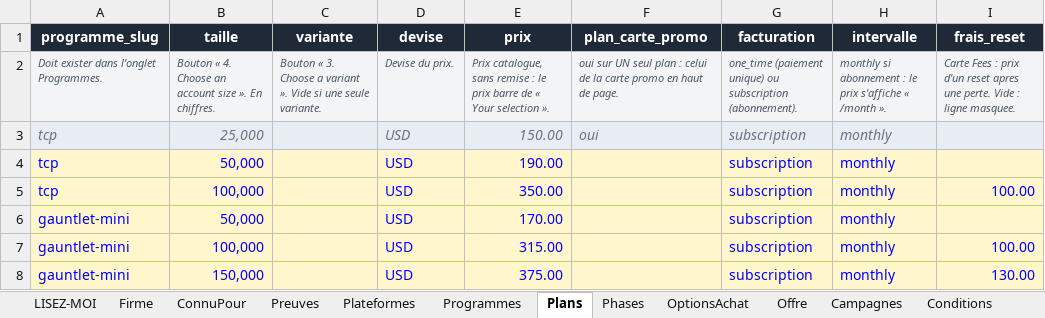
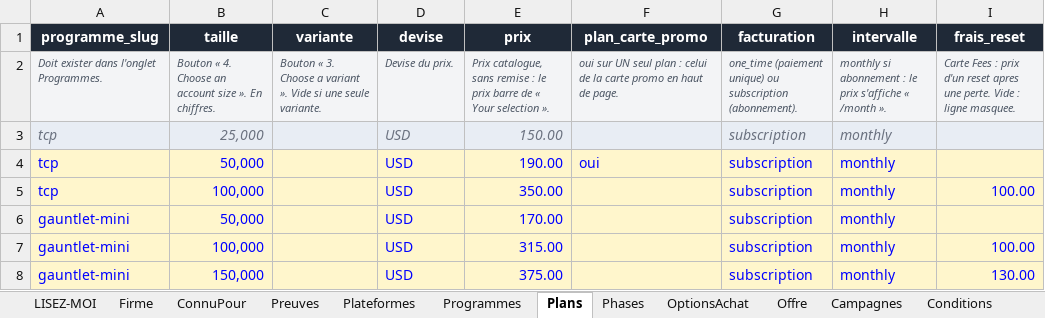
Before and after one commit to Sofiane5959/propfirmscanner-landing, an Excel workbook: data/firms/earn2trade.xlsx, sheet Plans, drawn as a sheet; only a part is shown; values as stored, in another font and other column widths than the file's, no borders; the diff names each change by its address in the sheet, - before the commit and + after, or states it on an @@ line.

```diff
--- a/data/firms/earn2trade.xlsx (sheet Plans)
+++ b/data/firms/earn2trade.xlsx (sheet Plans)
-F3 (plan_carte_promo): oui
+F3 (plan_carte_promo): (empty)
-F4 (plan_carte_promo): (empty)
+F4 (plan_carte_promo): oui
```
Also changed, not shown: sheet Campagnes, 2 other files.
